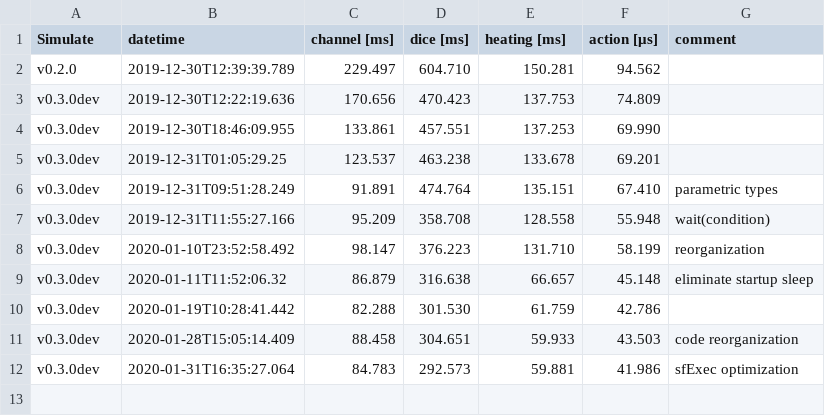
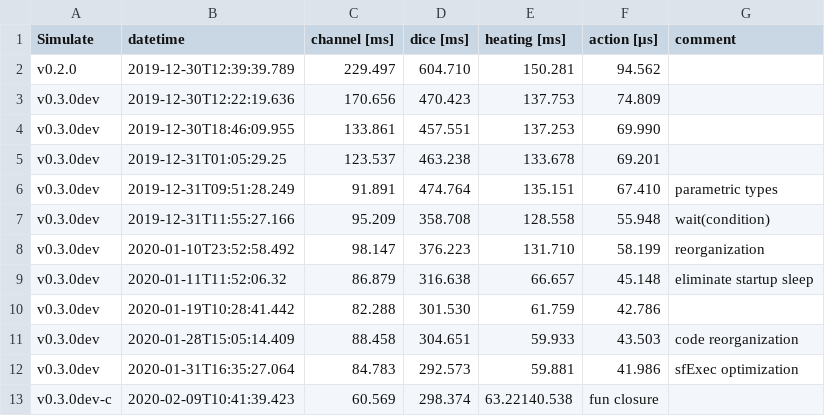
Before and after one commit to JuliaDynamics/DiscreteEvents.jl, a CSV file: benchmarks/bench_all_min.csv, drawn as a sheet.

```diff
--- a/benchmarks/bench_all_min.csv
+++ b/benchmarks/bench_all_min.csv
@@ -12 +12,2 @@ v0.3.0dev,2020-01-28T15:05:14.409,88.458,304.651,59.933,43.503,code reorganizati
 v0.3.0dev,2020-01-31T16:35:27.064,84.783,292.573,59.881,41.986,sfExec optimization
+v0.3.0dev-c,2020-02-09T10:41:39.423,60.569,298.374,63.22140.538,fun closure
```
Also changed, not shown: benchmarks/bench_all_mean.csv, 12 other files.
